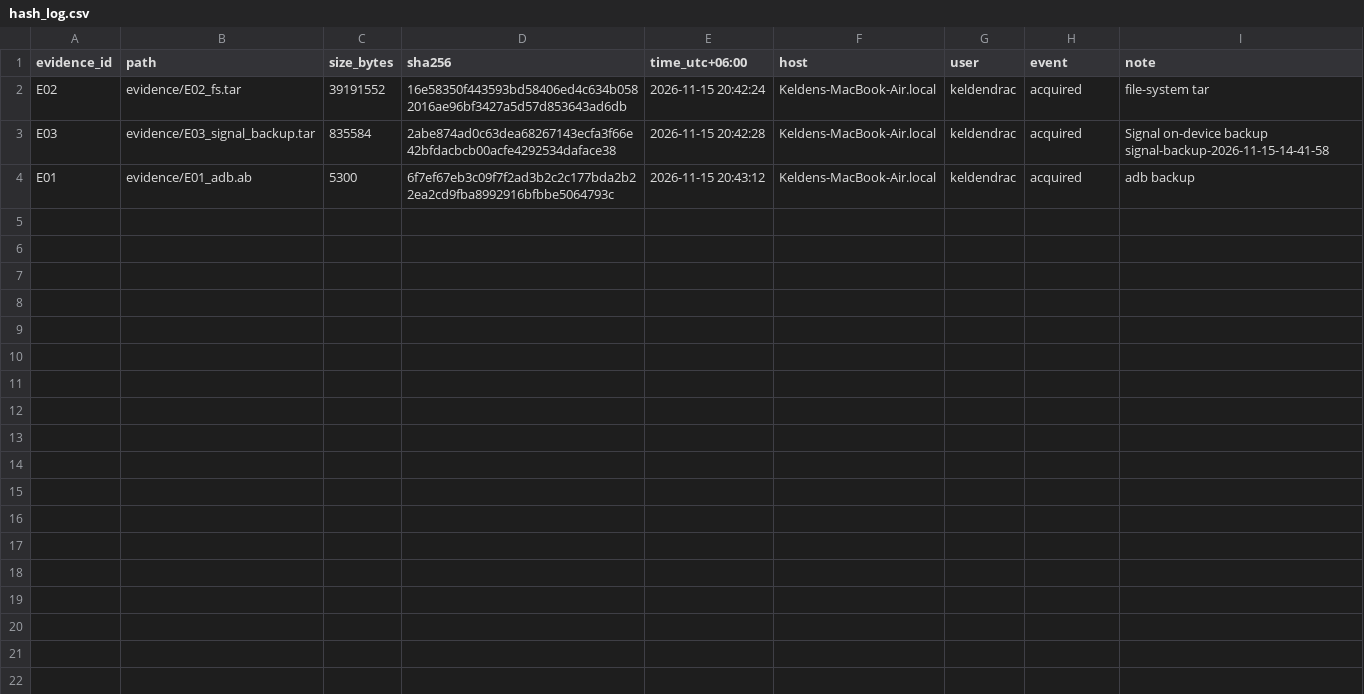
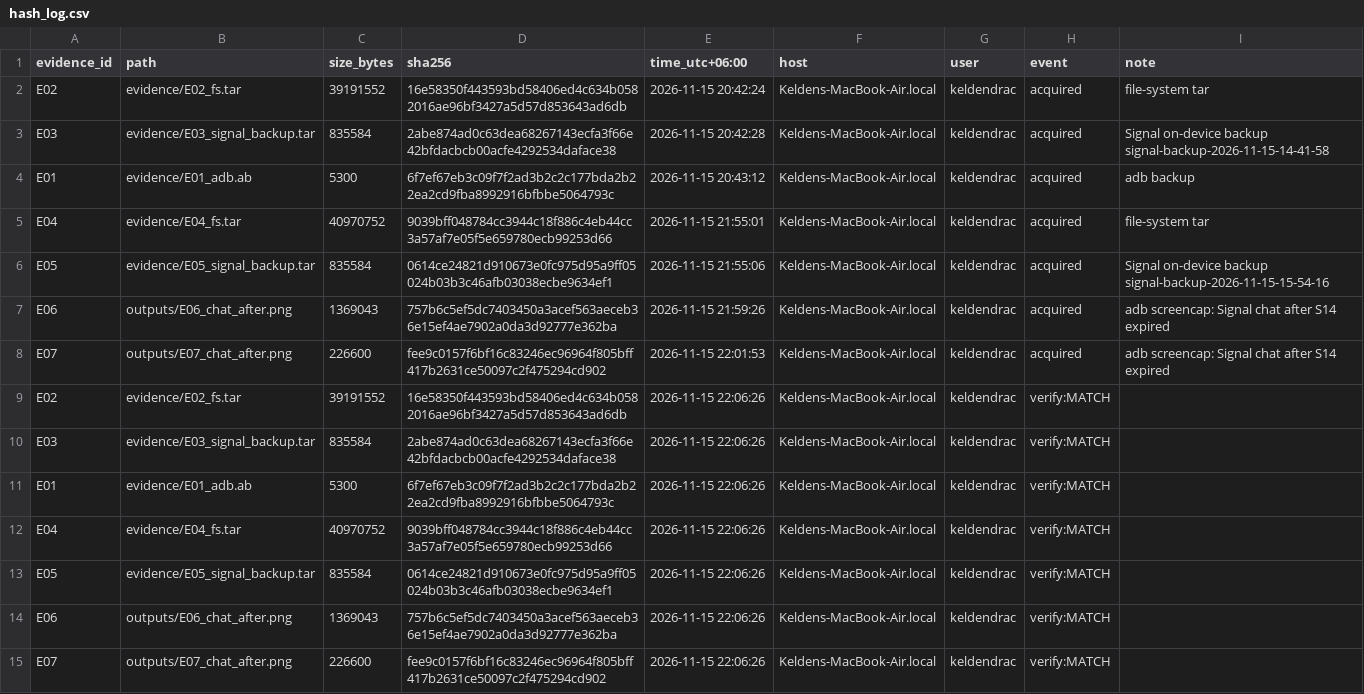
Before and after one commit to KeldenPDorji/sws405-group3-e2ee-forensics, a CSV file: logs/hash_log.csv, drawn as a sheet; the diff names each change by its address in the sheet, - before the commit and + after, or states it on an @@ line.

Commit message:
Stage 3-5: E04-E07 acquired, ALEAPP run, integrity verified

```diff
--- a/logs/hash_log.csv
+++ b/logs/hash_log.csv
+row 5: E04 | evidence/E04_fs.tar | 40970752 | 9039bff048784cc3944c18f886c4eb44cc3a57af7e05f5e659780ecb99253d66 | 2026-11-15 21:55:01 | Keldens-MacBook-Air.local | keldendrac | acquired | file-system tar
+row 6: E05 | evidence/E05_signal_backup.tar | 835584 | 0614ce24821d910673e0fc975d95a9ff05024b03b3c46afb03038ecbe9634ef1 | 2026-11-15 21:55:06 | Keldens-MacBook-Air.local | keldendrac | acquired | Signal on-device backup signal-backup-2026-11-15-15-54-16
+row 7: E06 | outputs/E06_chat_after.png | 1369043 | 757b6c5ef5dc7403450a3acef563aeceb36e15ef4ae7902a0da3d92777e362ba | 2026-11-15 21:59:26 | Keldens-MacBook-Air.local | keldendrac | acquired | adb screencap: Signal chat after S14 expired
+row 8: E07 | outputs/E07_chat_after.png | 226600 | fee9c0157f6bf16c83246ec96964f805bff417b2631ce50097c2f475294cd902 | 2026-11-15 22:01:53 | Keldens-MacBook-Air.local | keldendrac | acquired | adb screencap: Signal chat after S14 expired
+row 9: E02 | evidence/E02_fs.tar | 39191552 | 16e58350f443593bd58406ed4c634b0582016ae96bf3427a5d57d853643ad6db | 2026-11-15 22:06:26 | Keldens-MacBook-Air.local | keldendrac | verify:MATCH
+row 10: E03 | evidence/E03_signal_backup.tar | 835584 | 2abe874ad0c63dea68267143ecfa3f66e42bfdacbcb00acfe4292534daface38 | 2026-11-15 22:06:26 | Keldens-MacBook-Air.local | keldendrac | verify:MATCH
+row 11: E01 | evidence/E01_adb.ab | 5300 | 6f7ef67eb3c09f7f2ad3b2c2c177bda2b22ea2cd9fba8992916bfbbe5064793c | 2026-11-15 22:06:26 | Keldens-MacBook-Air.local | keldendrac | verify:MATCH
+row 12: E04 | evidence/E04_fs.tar | 40970752 | 9039bff048784cc3944c18f886c4eb44cc3a57af7e05f5e659780ecb99253d66 | 2026-11-15 22:06:26 | Keldens-MacBook-Air.local | keldendrac | verify:MATCH
+row 13: E05 | evidence/E05_signal_backup.tar | 835584 | 0614ce24821d910673e0fc975d95a9ff05024b03b3c46afb03038ecbe9634ef1 | 2026-11-15 22:06:26 | Keldens-MacBook-Air.local | keldendrac | verify:MATCH
+row 14: E06 | outputs/E06_chat_after.png | 1369043 | 757b6c5ef5dc7403450a3acef563aeceb36e15ef4ae7902a0da3d92777e362ba | 2026-11-15 22:06:26 | Keldens-MacBook-Air.local | keldendrac | verify:MATCH
+row 15: E07 | outputs/E07_chat_after.png | 226600 | fee9c0157f6bf16c83246ec96964f805bff417b2631ce50097c2f475294cd902 | 2026-11-15 22:06:26 | Keldens-MacBook-Air.local | keldendrac | verify:MATCH
```
Also changed, not shown: 7 other files.
